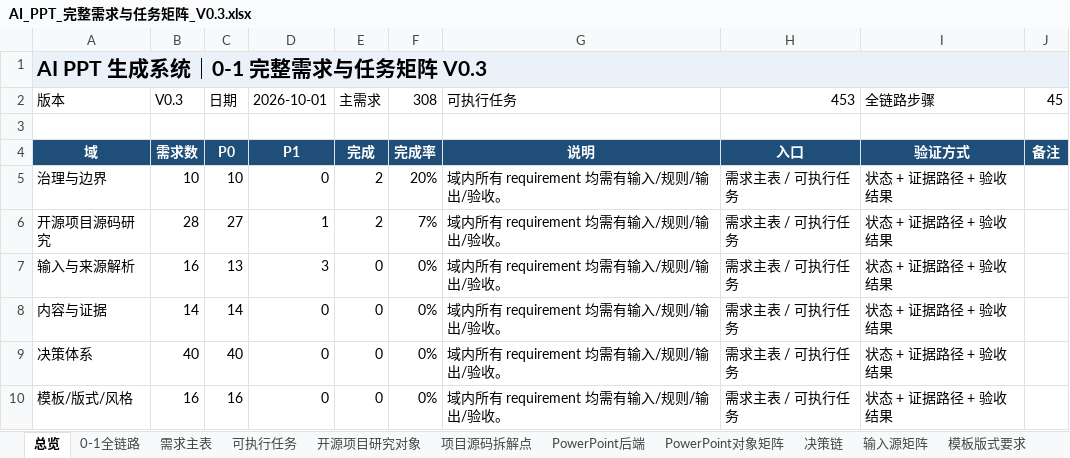
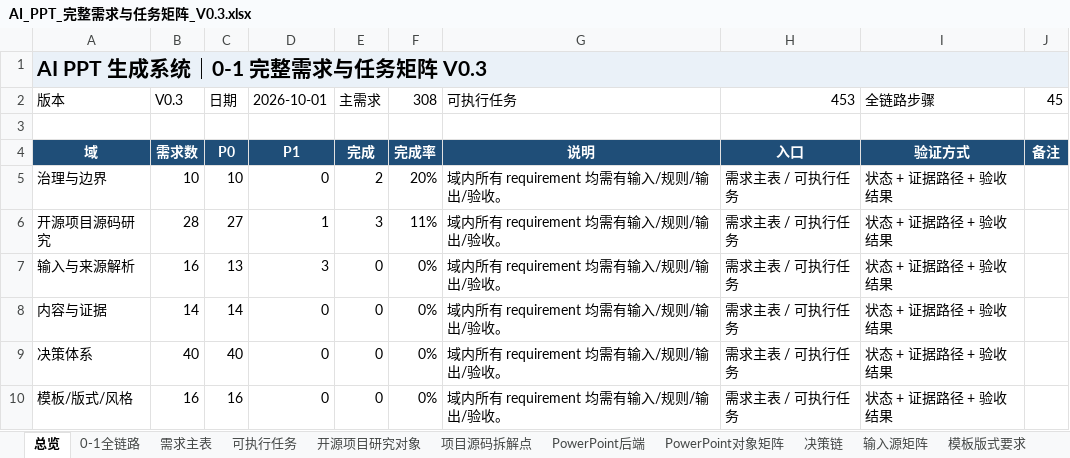
Before and after one commit to XXYoLoong/YoloongPPT, an Excel workbook: AI_PPT_完整需求与任务矩阵_V0.3.xlsx, sheet 总览, drawn as a sheet; only a part is shown; values as stored, in another font and other column widths than the file's, no borders; charts and pictures not drawn; the diff names each change by its address in the sheet, - before the commit and + after, or states it on an @@ line.

```diff
--- a/AI_PPT_完整需求与任务矩阵_V0.3.xlsx (sheet 总览)
+++ b/AI_PPT_完整需求与任务矩阵_V0.3.xlsx (sheet 总览)
-E6 (主需求): 2
+E6 (主需求): 3
-F6 (308): 7%
+F6 (308): 11%
```
Also changed, not shown: sheet 可执行任务, sheet 需求主表, charts or pictures, 7 other files.
